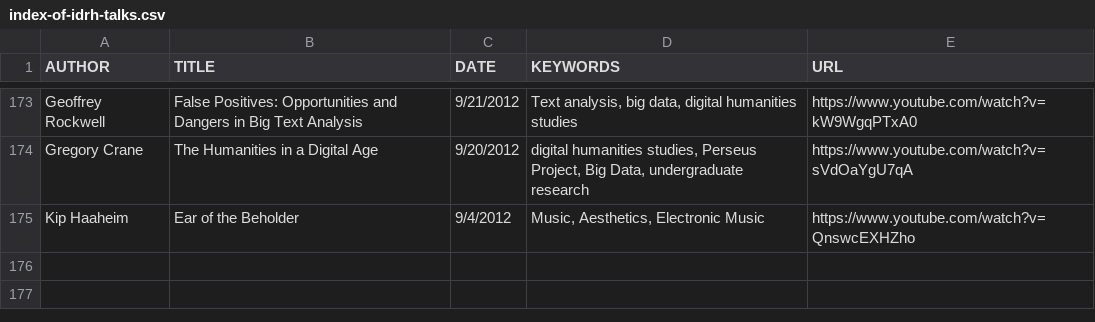
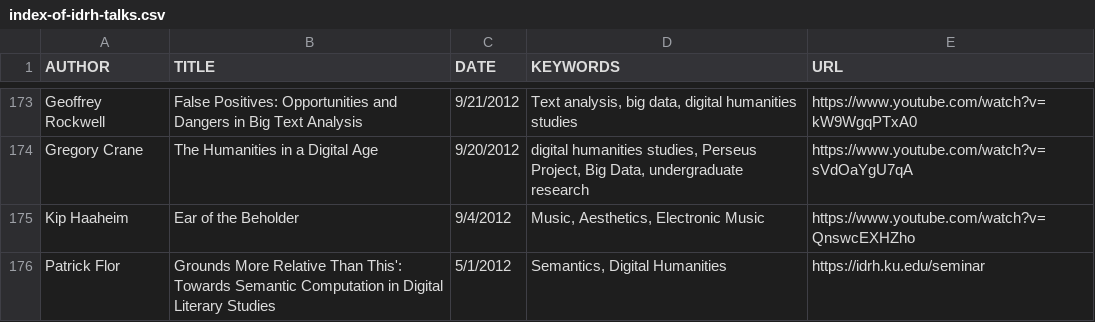
Before and after one commit to derekeder/csv-to-html-table, a CSV file: data/index-of-idrh-talks.csv, drawn as a sheet; only a part is shown, gaps mark what is left out; the diff names each change by its address in the sheet, - before the commit and + after, or states it on an @@ line.

Commit message:
Update index-of-idrh-talks.csv

```diff
--- a/data/index-of-idrh-talks.csv
+++ b/data/index-of-idrh-talks.csv
+row 176: Patrick Flor | Grounds More Relative Than This': Towards Semantic Computation in Digital Literary Studies | 5/1/2012 | Semantics, Digital Humanities | https://idrh.ku.edu/seminar
```
